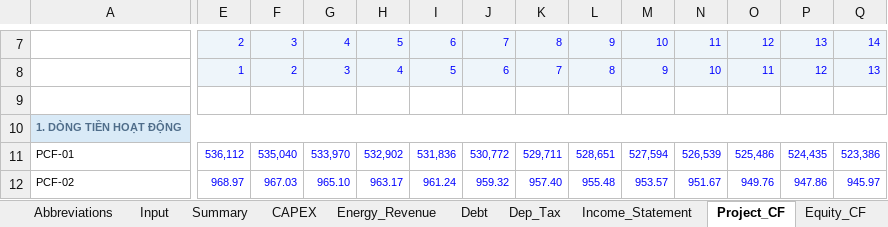
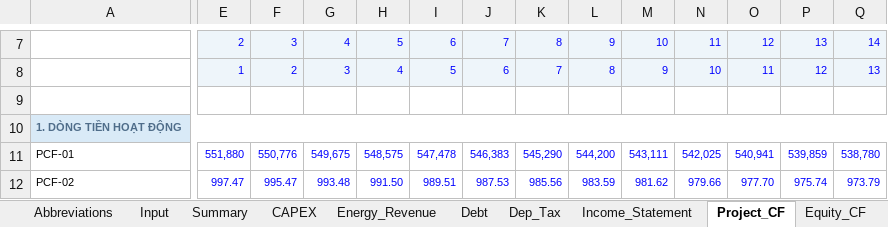
Before and after one commit to Hoang176/Phan-tich-tai-chinh, an Excel workbook: PTKTTC_Ver1.xlsx, sheet Project_CF, drawn as a sheet; only a part is shown, gaps mark what is left out; values as stored, in another font and other column widths than the file's, no borders; the diff covers the shown part only; the diff names each change by its address in the sheet, - before the commit and + after, or states it on an @@ line.

```diff
--- a/PTKTTC_Ver1.xlsx (sheet Project_CF)
+++ b/PTKTTC_Ver1.xlsx (sheet Project_CF)
-E11: 536,112
+E11: 551,880
-F11: 535,040
+F11: 550,776
-G11: 533,970
+G11: 549,675
-H11: 532,902
+H11: 548,575
-I11: 531,836
+I11: 547,478
-J11: 530,772
+J11: 546,383
-K11: 529,711
+K11: 545,290
-L11: 528,651
+L11: 544,200
-M11: 527,594
+M11: 543,111
-N11: 526,539
+N11: 542,025
-O11: 525,486
+O11: 540,941
-P11: 524,435
+P11: 539,859
-Q11: 523,386
+Q11: 538,780
-E12: 968.97
+E12: 997.47
-F12: 967.03
+F12: 995.47
-G12: 965.10
+G12: 993.48
-H12: 963.17
+H12: 991.50
-I12: 961.24
+I12: 989.51
-J12: 959.32
+J12: 987.53
-K12: 957.40
+K12: 985.56
-L12: 955.48
+L12: 983.59
-M12: 953.57
+M12: 981.62
-N12: 951.67
+N12: 979.66
-O12: 949.76
+O12: 977.70
-P12: 947.86
+P12: 975.74
-Q12: 945.97
+Q12: 973.79
```
Also changed, not shown: 274 edited cells elsewhere in this sheet, sheet Sensitivity, sheet Debt, sheet Income_Statement, sheet Equity_CF, sheet Dep_Tax, sheet Energy_Revenue, 3 more sheets.
